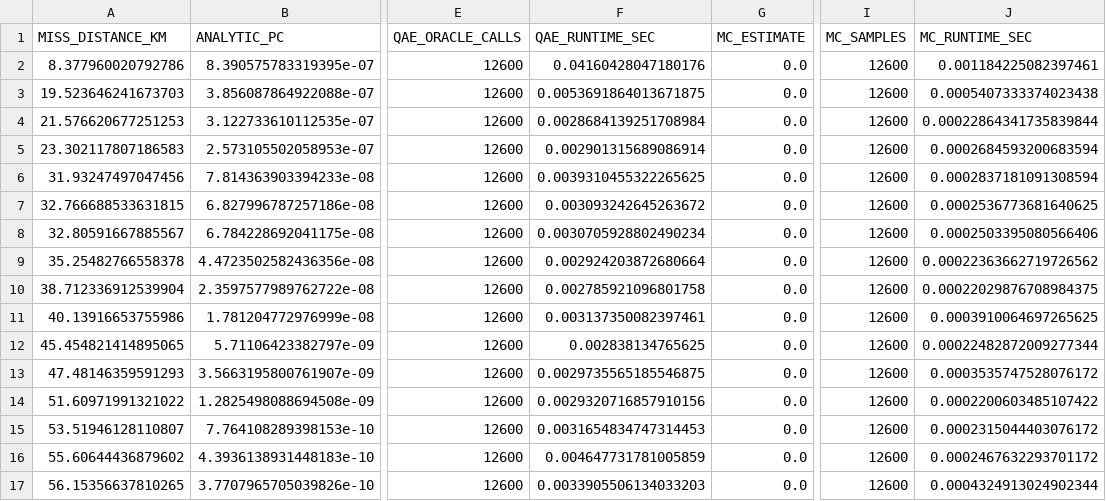
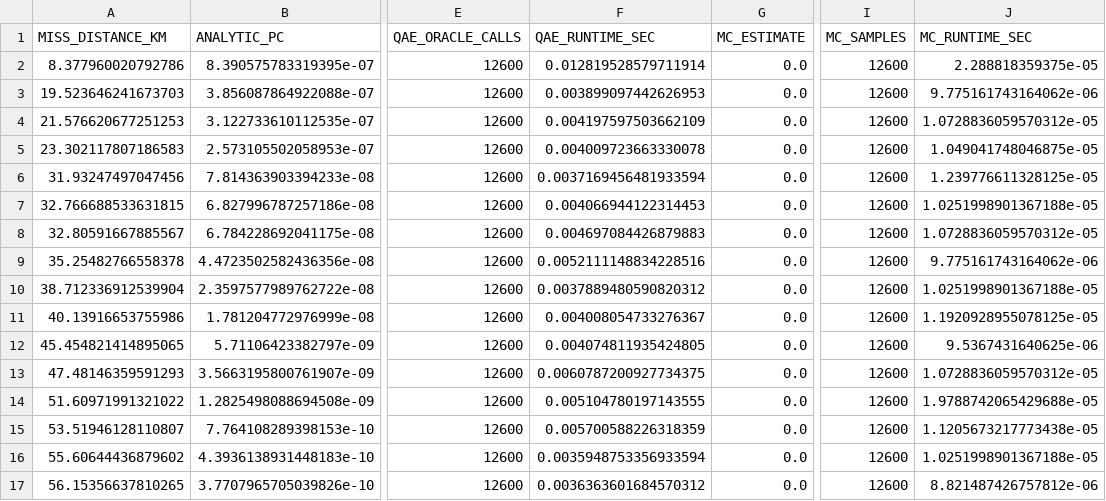
Before and after one commit to jdnmcortega-boop/orbital-debris-collision-system, a CSV file: results/qae_comparison.csv, drawn as a sheet; only a part is shown, gaps mark what is left out; the diff covers the shown part only; the diff names each change by its address in the sheet, - before the commit and + after, or states it on an @@ line.

```diff
--- a/results/qae_comparison.csv
+++ b/results/qae_comparison.csv
-F2 (QAE_RUNTIME_SEC): 0.04160428047180176
+F2 (QAE_RUNTIME_SEC): 0.012819528579711914
-J2 (MC_RUNTIME_SEC): 0.001184225082397461
+J2 (MC_RUNTIME_SEC): 2.288818359375e-05
-F3 (QAE_RUNTIME_SEC): 0.0053691864013671875
+F3 (QAE_RUNTIME_SEC): 0.003899097442626953
-J3 (MC_RUNTIME_SEC): 0.0005407333374023438
+J3 (MC_RUNTIME_SEC): 9.775161743164062e-06
-F4 (QAE_RUNTIME_SEC): 0.0028684139251708984
+F4 (QAE_RUNTIME_SEC): 0.004197597503662109
-J4 (MC_RUNTIME_SEC): 0.00022864341735839844
+J4 (MC_RUNTIME_SEC): 1.0728836059570312e-05
-F5 (QAE_RUNTIME_SEC): 0.002901315689086914
+F5 (QAE_RUNTIME_SEC): 0.004009723663330078
-J5 (MC_RUNTIME_SEC): 0.0002684593200683594
+J5 (MC_RUNTIME_SEC): 1.049041748046875e-05
-F6 (QAE_RUNTIME_SEC): 0.0039310455322265625
+F6 (QAE_RUNTIME_SEC): 0.0037169456481933594
-J6 (MC_RUNTIME_SEC): 0.0002837181091308594
+J6 (MC_RUNTIME_SEC): 1.239776611328125e-05
-F7 (QAE_RUNTIME_SEC): 0.003093242645263672
+F7 (QAE_RUNTIME_SEC): 0.004066944122314453
-J7 (MC_RUNTIME_SEC): 0.0002536773681640625
+J7 (MC_RUNTIME_SEC): 1.0251998901367188e-05
-F8 (QAE_RUNTIME_SEC): 0.0030705928802490234
+F8 (QAE_RUNTIME_SEC): 0.004697084426879883
-J8 (MC_RUNTIME_SEC): 0.0002503395080566406
+J8 (MC_RUNTIME_SEC): 1.0728836059570312e-05
-F9 (QAE_RUNTIME_SEC): 0.002924203872680664
+F9 (QAE_RUNTIME_SEC): 0.0052111148834228516
-J9 (MC_RUNTIME_SEC): 0.00022363662719726562
+J9 (MC_RUNTIME_SEC): 9.775161743164062e-06
-F10 (QAE_RUNTIME_SEC): 0.002785921096801758
+F10 (QAE_RUNTIME_SEC): 0.0037889480590820312
-J10 (MC_RUNTIME_SEC): 0.00022029876708984375
+J10 (MC_RUNTIME_SEC): 1.0251998901367188e-05
-F11 (QAE_RUNTIME_SEC): 0.003137350082397461
+F11 (QAE_RUNTIME_SEC): 0.004008054733276367
-J11 (MC_RUNTIME_SEC): 0.0003910064697265625
+J11 (MC_RUNTIME_SEC): 1.1920928955078125e-05
-F12 (QAE_RUNTIME_SEC): 0.002838134765625
+F12 (QAE_RUNTIME_SEC): 0.004074811935424805
-J12 (MC_RUNTIME_SEC): 0.00022482872009277344
+J12 (MC_RUNTIME_SEC): 9.5367431640625e-06
-F13 (QAE_RUNTIME_SEC): 0.0029735565185546875
+F13 (QAE_RUNTIME_SEC): 0.0060787200927734375
-J13 (MC_RUNTIME_SEC): 0.0003535747528076172
+J13 (MC_RUNTIME_SEC): 1.0728836059570312e-05
-F14 (QAE_RUNTIME_SEC): 0.0029320716857910156
+F14 (QAE_RUNTIME_SEC): 0.005104780197143555
-J14 (MC_RUNTIME_SEC): 0.0002200603485107422
+J14 (MC_RUNTIME_SEC): 1.9788742065429688e-05
-F15 (QAE_RUNTIME_SEC): 0.0031654834747314453
+F15 (QAE_RUNTIME_SEC): 0.005700588226318359
-J15 (MC_RUNTIME_SEC): 0.0002315044403076172
+J15 (MC_RUNTIME_SEC): 1.1205673217773438e-05
-F16 (QAE_RUNTIME_SEC): 0.004647731781005859
+F16 (QAE_RUNTIME_SEC): 0.0035948753356933594
-J16 (MC_RUNTIME_SEC): 0.0002467632293701172
+J16 (MC_RUNTIME_SEC): 1.0251998901367188e-05
-F17 (QAE_RUNTIME_SEC): 0.0033905506134033203
+F17 (QAE_RUNTIME_SEC): 0.0036363601684570312
-J17 (MC_RUNTIME_SEC): 0.0004324913024902344
+J17 (MC_RUNTIME_SEC): 8.821487426757812e-06
```
Also changed, not shown: 12 edited cells elsewhere in this file, data/processed/conjunctions.csv, results/monte_carlo_results.csv, 36 other files.
